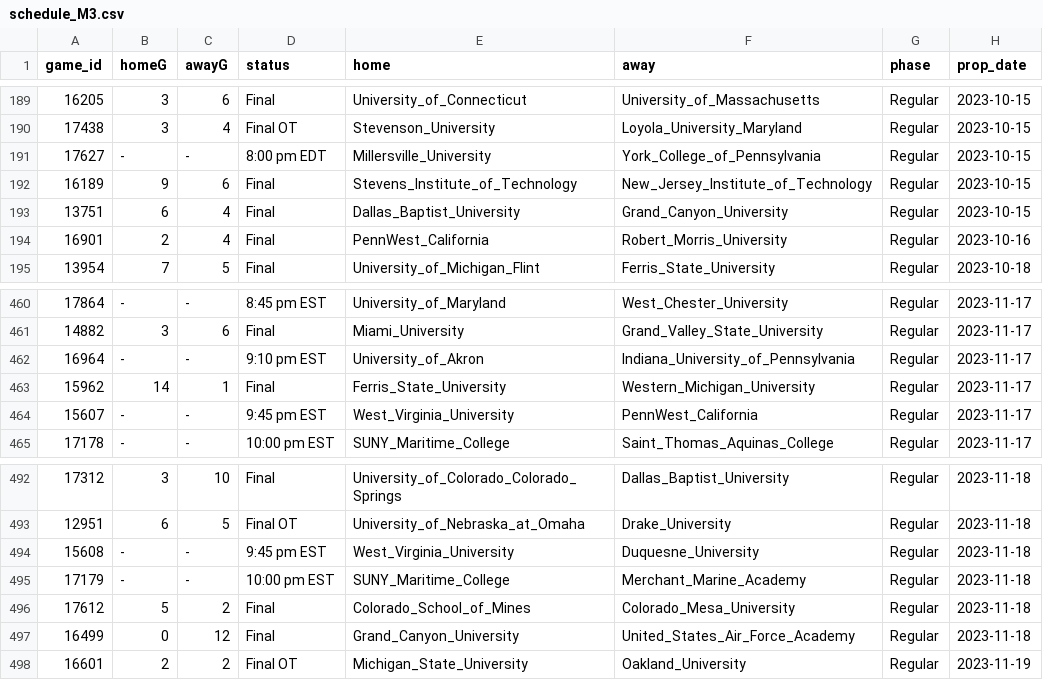
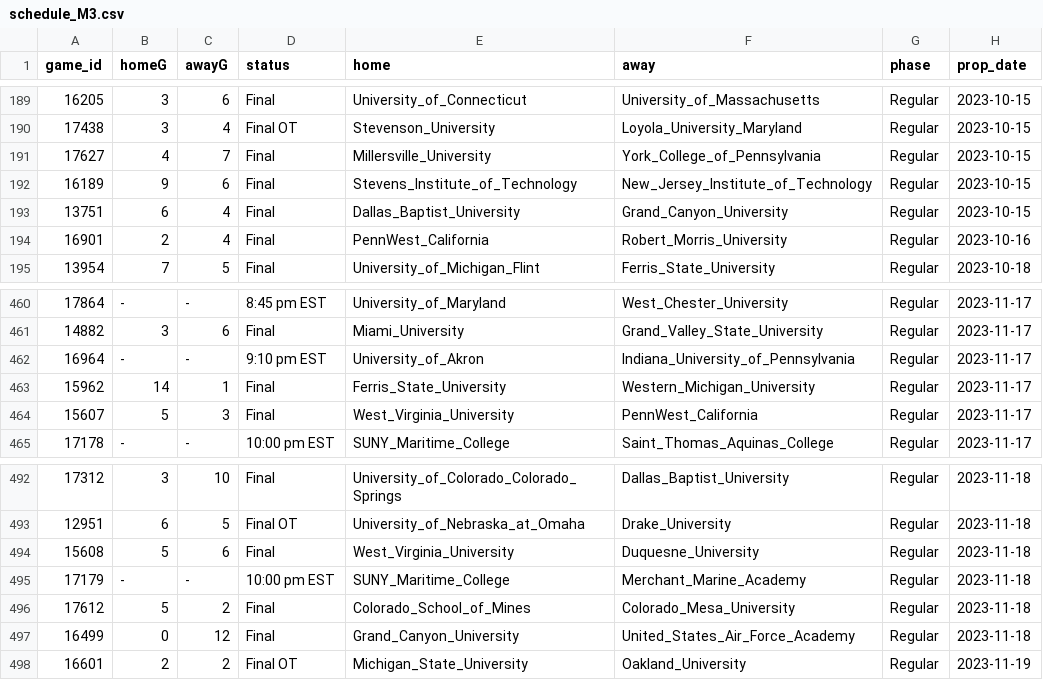
Before and after one commit to ALempia/ACHA-Data, a CSV file: Data/schedule/schedule_M3.csv, drawn as a sheet; only a part is shown, gaps mark what is left out.

```diff
--- a/Data/schedule/schedule_M3.csv
+++ b/Data/schedule/schedule_M3.csv
@@ -190,3 +190,3 @@ game_id,homeG,awayG,status,home,away,phase,prop_date
 17438,3,4,Final OT,Stevenson_University,Loyola_University_Maryland,Regular,2023-10-15
-17627,-,-,8:00 pm EDT,Millersville_University,York_College_of_Pennsylvania,Regular,2023-10-15
+17627,4,7,Final,Millersville_University,York_College_of_Pennsylvania,Regular,2023-10-15
 16189,9,6,Final,Stevens_Institute_of_Technology,New_Jersey_Institute_of_Technology,Regular,2023-10-15
@@ -463,3 +463,3 @@ game_id,homeG,awayG,status,home,away,phase,prop_date
 15962,14,1,Final,Ferris_State_University,Western_Michigan_University,Regular,2023-11-17
-15607,-,-,9:45 pm EST,West_Virginia_University,PennWest_California,Regular,2023-11-17
+15607,5,3,Final,West_Virginia_University,PennWest_California,Regular,2023-11-17
 17178,-,-,10:00 pm EST,SUNY_Maritime_College,Saint_Thomas_Aquinas_College,Regular,2023-11-17
@@ -493,3 +493,3 @@ game_id,homeG,awayG,status,home,away,phase,prop_date
 12951,6,5,Final OT,University_of_Nebraska_at_Omaha,Drake_University,Regular,2023-11-18
-15608,-,-,9:45 pm EST,West_Virginia_University,Duquesne_University,Regular,2023-11-18
+15608,5,6,Final,West_Virginia_University,Duquesne_University,Regular,2023-11-18
 17179,-,-,10:00 pm EST,SUNY_Maritime_College,Merchant_Marine_Academy,Regular,2023-11-18
```
Also changed, not shown: Data/schedule/schedule_M1.csv, Data/schedule/schedule_M2.csv, 1 other file.
